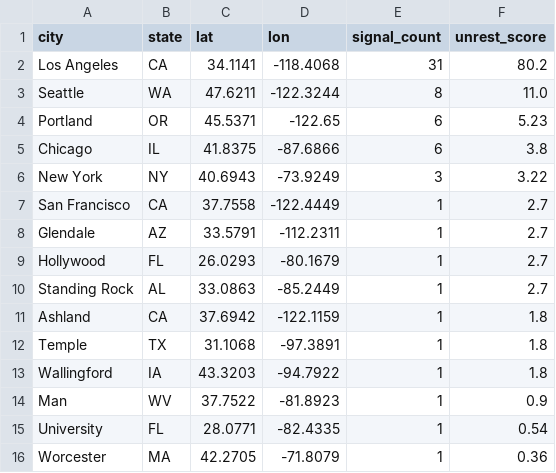
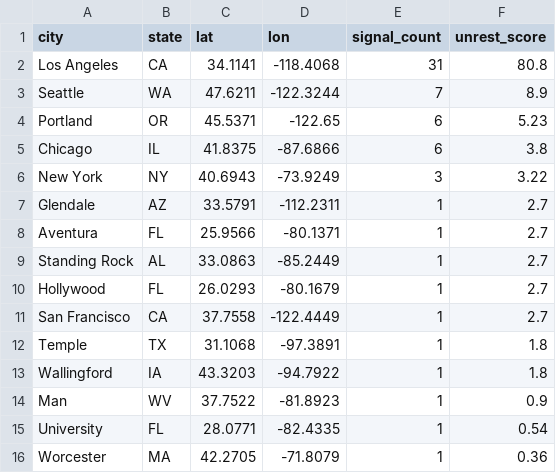
Before and after one commit to jeetb/civil-unrest-tracker, a CSV file: data/final/unrest_scores_168h.csv, drawn as a sheet.

```diff
--- a/data/final/unrest_scores_168h.csv
+++ b/data/final/unrest_scores_168h.csv
@@ -1,4 +1,4 @@
 city,state,lat,lon,signal_count,unrest_score
-Los Angeles,CA,34.1141,-118.4068,31,80.2
-Seattle,WA,47.6211,-122.3244,8,11.0
+Los Angeles,CA,34.1141,-118.4068,31,80.8
+Seattle,WA,47.6211,-122.3244,7,8.9
 Portland,OR,45.5371,-122.65,6,5.23
@@ -6,7 +6,7 @@ Chicago,IL,41.8375,-87.6866,6,3.8
 New York,NY,40.6943,-73.9249,3,3.22
+Glendale,AZ,33.5791,-112.2311,1,2.7
+Aventura,FL,25.9566,-80.1371,1,2.7
+Standing Rock,AL,33.0863,-85.2449,1,2.7
+Hollywood,FL,26.0293,-80.1679,1,2.7
 San Francisco,CA,37.7558,-122.4449,1,2.7
-Glendale,AZ,33.5791,-112.2311,1,2.7
-Hollywood,FL,26.0293,-80.1679,1,2.7
-Standing Rock,AL,33.0863,-85.2449,1,2.7
-Ashland,CA,37.6942,-122.1159,1,1.8
 Temple,TX,31.1068,-97.3891,1,1.8
```
Also changed, not shown: data/final/unrest_scores_24h.csv, data/final/unrest_scores_48h.csv, 2 other files.
